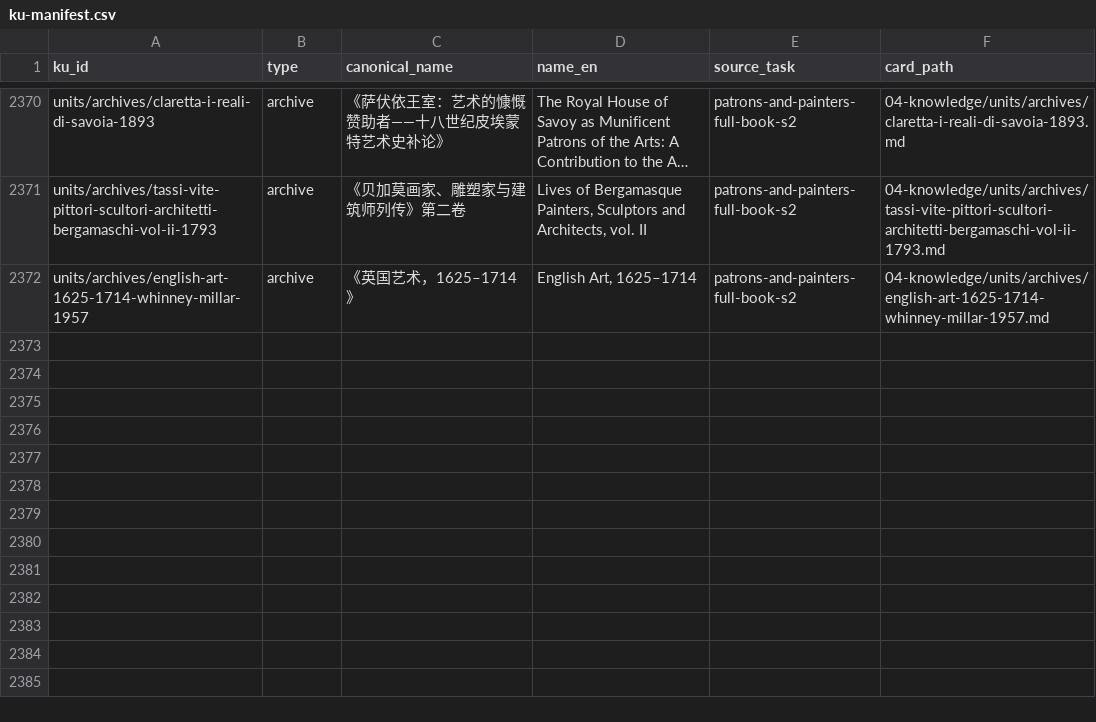
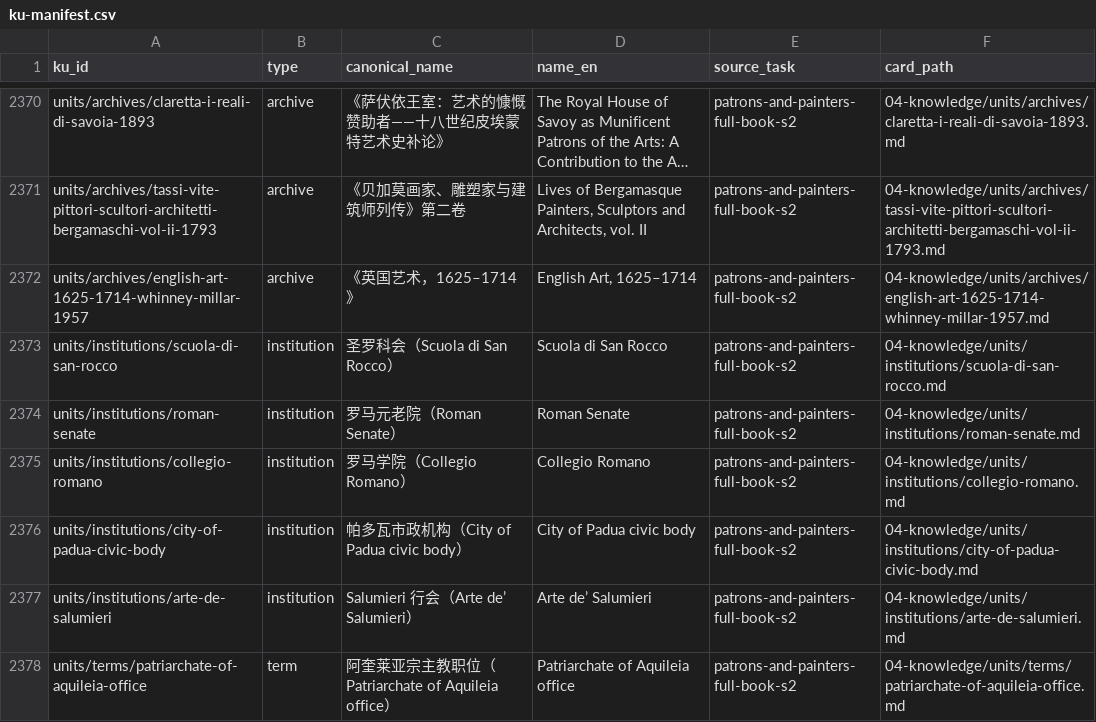
Before and after one commit to fengbaifan/PNP-Final-DATA, a CSV file: 04-knowledge/tables/ku-manifest.csv, drawn as a sheet; only a part is shown, gaps mark what is left out; long unchanged cells end in ….

```diff
--- a/04-knowledge/tables/ku-manifest.csv
+++ b/04-knowledge/tables/ku-manifest.csv
@@ -2372 +2372,7 @@ units/archives/tassi-vite-pittori-scultori-architetti-bergamaschi-vol-ii-1793,ar
 units/archives/english-art-1625-1714-whinney-millar-1957,archive,《英国艺术，1625–1714》,"English Art, 1625–1714",patrons-and-painters-full-book-s2,04-knowledge/units/archives/english-art-1625-1714-whinney-millar-1957.md
+units/institutions/scuola-di-san-rocco,institution,圣罗科会（Scuola di San Rocco）,Scuola di San Rocco,patrons-and-painters-full-book-s2,04-knowledge/units/institutions/scuola-di-san-rocco.md
+units/institutions/roman-senate,institution,罗马元老院（Roman Senate）,Roman Senate,patrons-and-painters-full-book-s2,04-knowledge/units/institutions/roman-senate.md
+units/institutions/collegio-romano,institution,罗马学院（Collegio Romano）,Collegio Romano,patrons-and-painters-full-book-s2,04-knowledge/units/institutions/collegio-romano.md
+units/institutions/city-of-padua-civic-body,institution,帕多瓦市政机构（City of Padua civic body）,City of Padua civic body,patrons-and-painters-full-book-s2,04-knowledge/units/institutions/city-of-padua-civic-body.md
+units/institutions/arte-de-salumieri,institution,Salumieri 行会（Arte de’ Salumieri）,Arte de’ Salumieri,patrons-and-painters-full-book-s2,04-knowledge/units/institutions/arte-de-salumieri.md
+units/terms/patriarchate-of-aquileia-office,term,阿奎莱亚宗主教职位（Patriarchate of Aquileia office）,Patriarchate of Aquileia office,patrons-and-painters-full-book-s2,04-knowledge/units/terms/patriarchate-of-aquileia-office.md
```
Also changed, not shown: 04-knowledge/tables/relations.csv, 19 other files.
